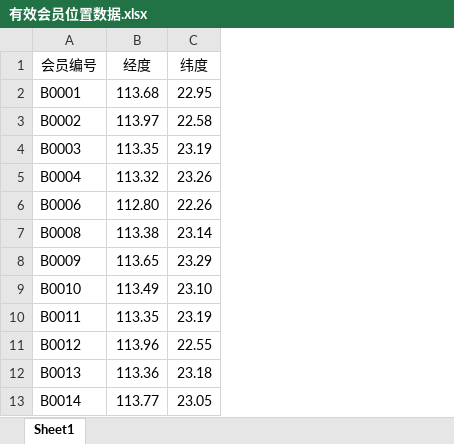
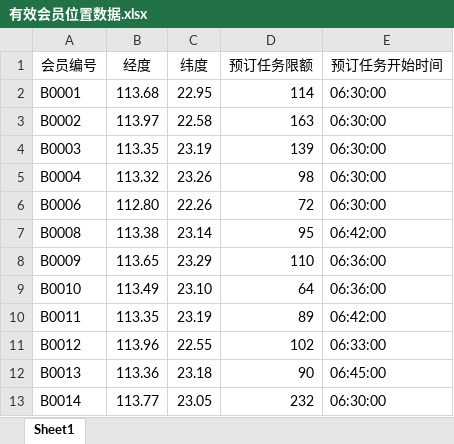
Before and after one commit to Binwen6/2017-B, an Excel workbook: data/有效会员位置数据.xlsx, sheet Sheet1, drawn as a sheet; only a part is shown; values as stored, in another font and other column widths than the file's, no borders; the diff names each change by its address in the sheet, - before the commit and + after, or states it on an @@ line.

```diff
--- a/data/有效会员位置数据.xlsx (sheet Sheet1)
+++ b/data/有效会员位置数据.xlsx (sheet Sheet1)
+column D (预订任务限额), rows 2-13: 114 | 163 | 139 | 98 | 72 | 95 | 110 | 64 | 89 | 102 | 90 | 232
+column E (预订任务开始时间), rows 2-13: 06:30:00 | 06:30:00 | 06:30:00 | 06:30:00 | 06:30:00 | 06:42:00 | 06:36:00 | 06:36:00 | 06:42:00 | 06:33:00 | 06:45:00 | 06:30:00
```
Also changed, not shown: 2 other files.
